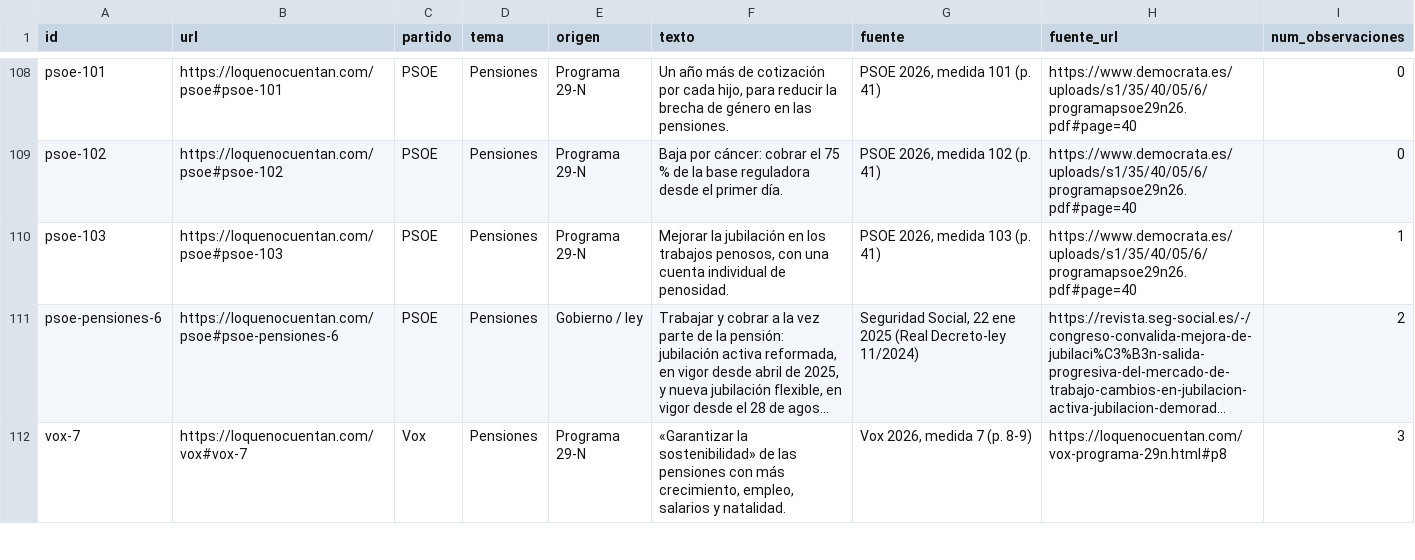
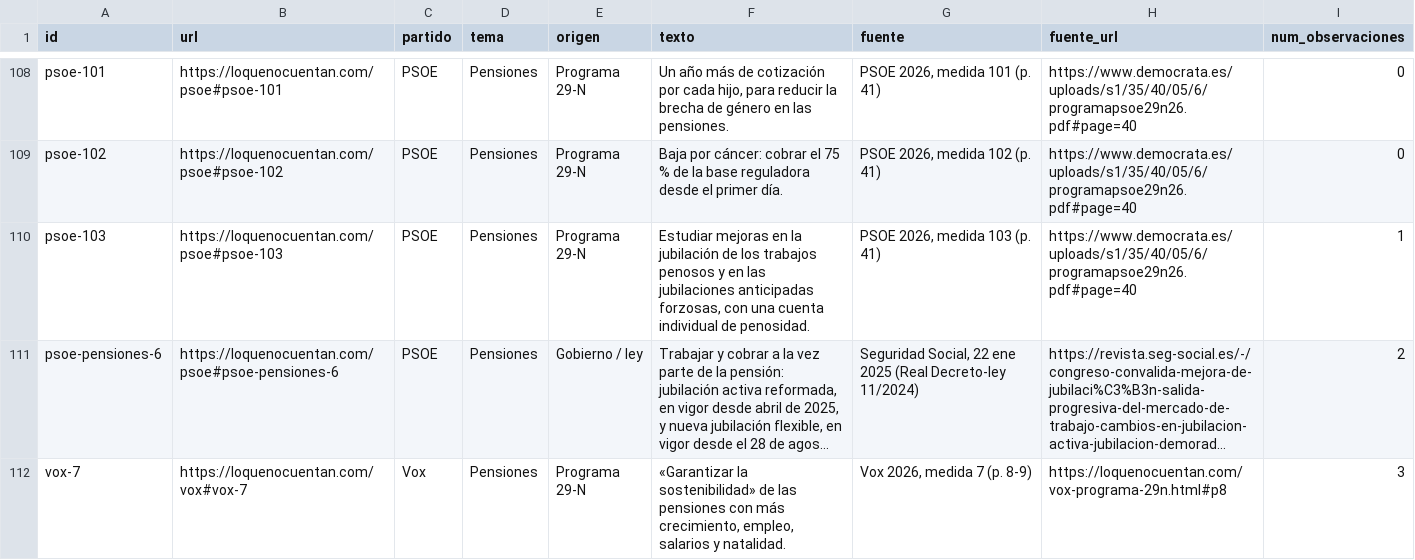
Before and after one commit to lernys/loquenocuentan, a CSV file: datos/medidas.csv, drawn as a sheet; only a part is shown, gaps mark what is left out; long unchanged cells end in …; the diff covers the shown part only; the diff names each change by its address in the sheet, - before the commit and + after, or states it on an @@ line.

```diff
--- a/datos/medidas.csv
+++ b/datos/medidas.csv
-F110 (texto): Mejorar la jubilación en los trabajos penosos, con una…
+F110 (texto): Estudiar mejoras en la jubilación de los trabajos penosos y en las jubilaciones anticipadas forzosas, con una…
```
Also changed, not shown: 4 edited cells elsewhere in this file, datos/observaciones.csv, 22 other files.
